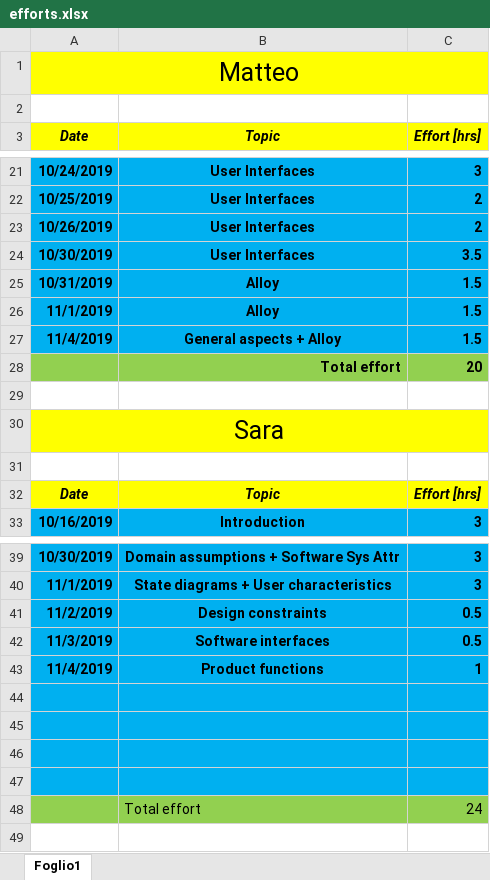
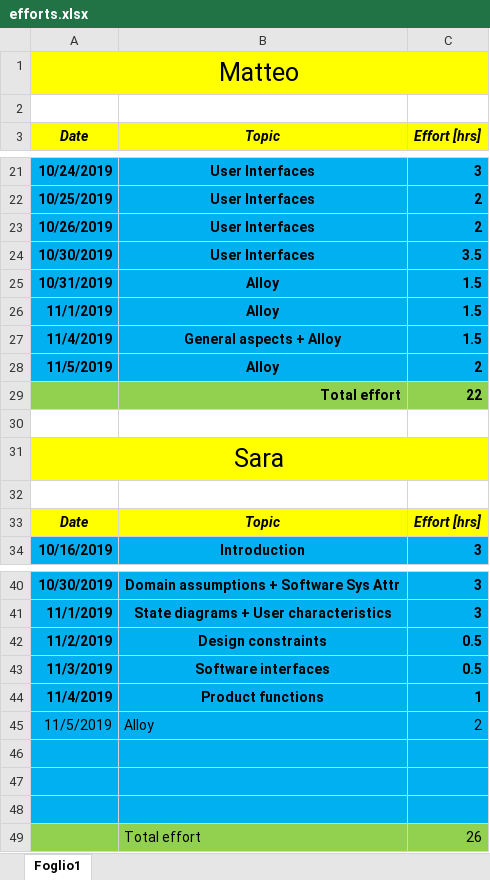
Before and after one commit to pozziteo/PozziSaccoVentura-SwEng2, an Excel workbook: RASD/efforts.xlsx, sheet Foglio1, drawn as a sheet; only a part is shown, gaps mark what is left out; values as stored, in another font and other column widths than the file's, no borders; removed rows and columns are numbered as before the commit, all else as after; the diff names each change by its address in the sheet, - before the commit and + after, or states it on an @@ line.

Commit message:
Alloy

```diff
--- a/RASD/efforts.xlsx (sheet Foglio1)
+++ b/RASD/efforts.xlsx (sheet Foglio1)
-row 28:  | Total effort | 20
+row 28: 11/5/2019 | Alloy | 2
+row 29:  | Total effort | 22
+row 45: 11/5/2019 | Alloy | 2
-A49:C49 fill: #00B0F0
+A49:C49 fill: #92D050
-row 49: (empty)
+row 49:  | Total effort | 26
-row 48:  | Total effort | 24
```
Also changed, not shown: 2 other files.
